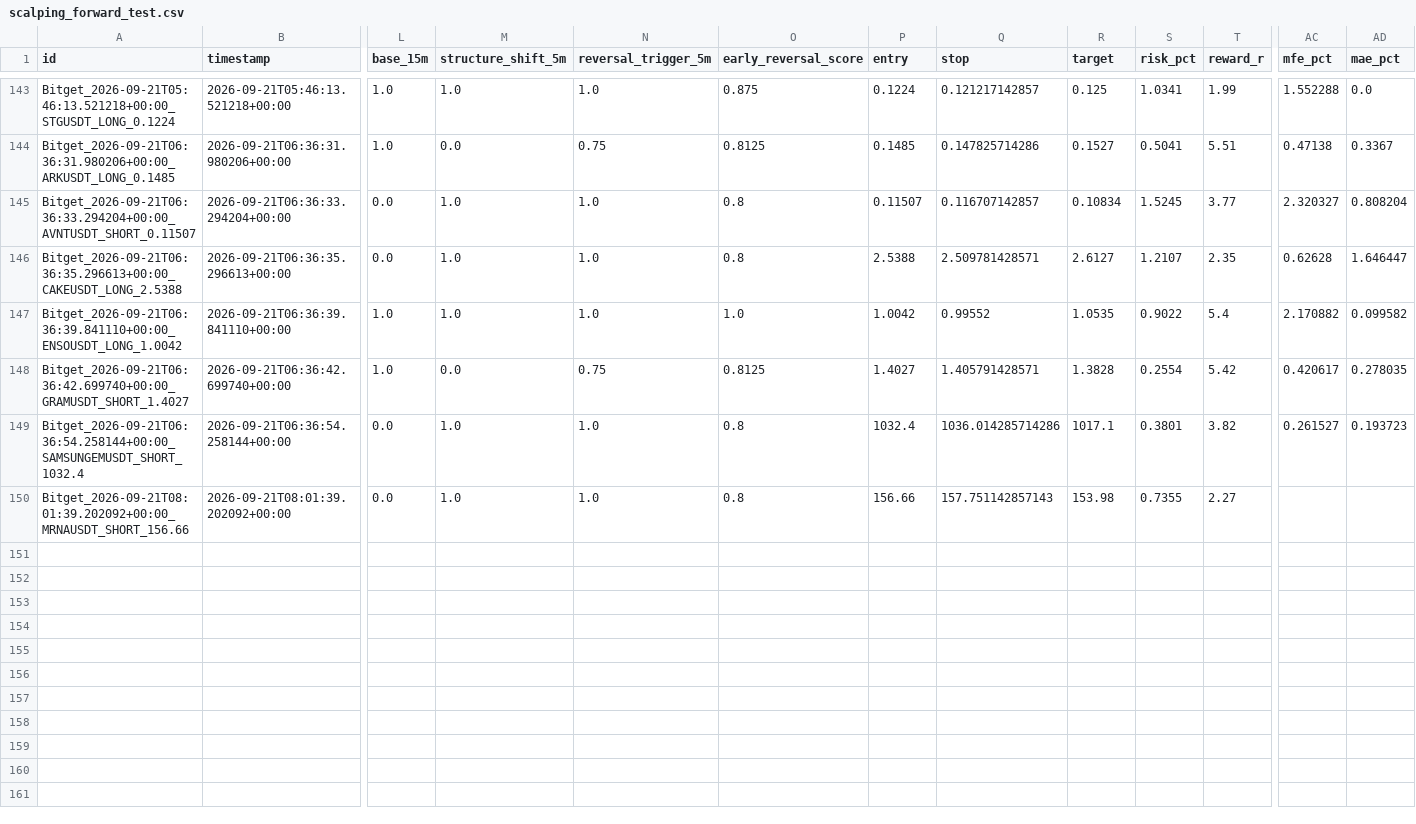
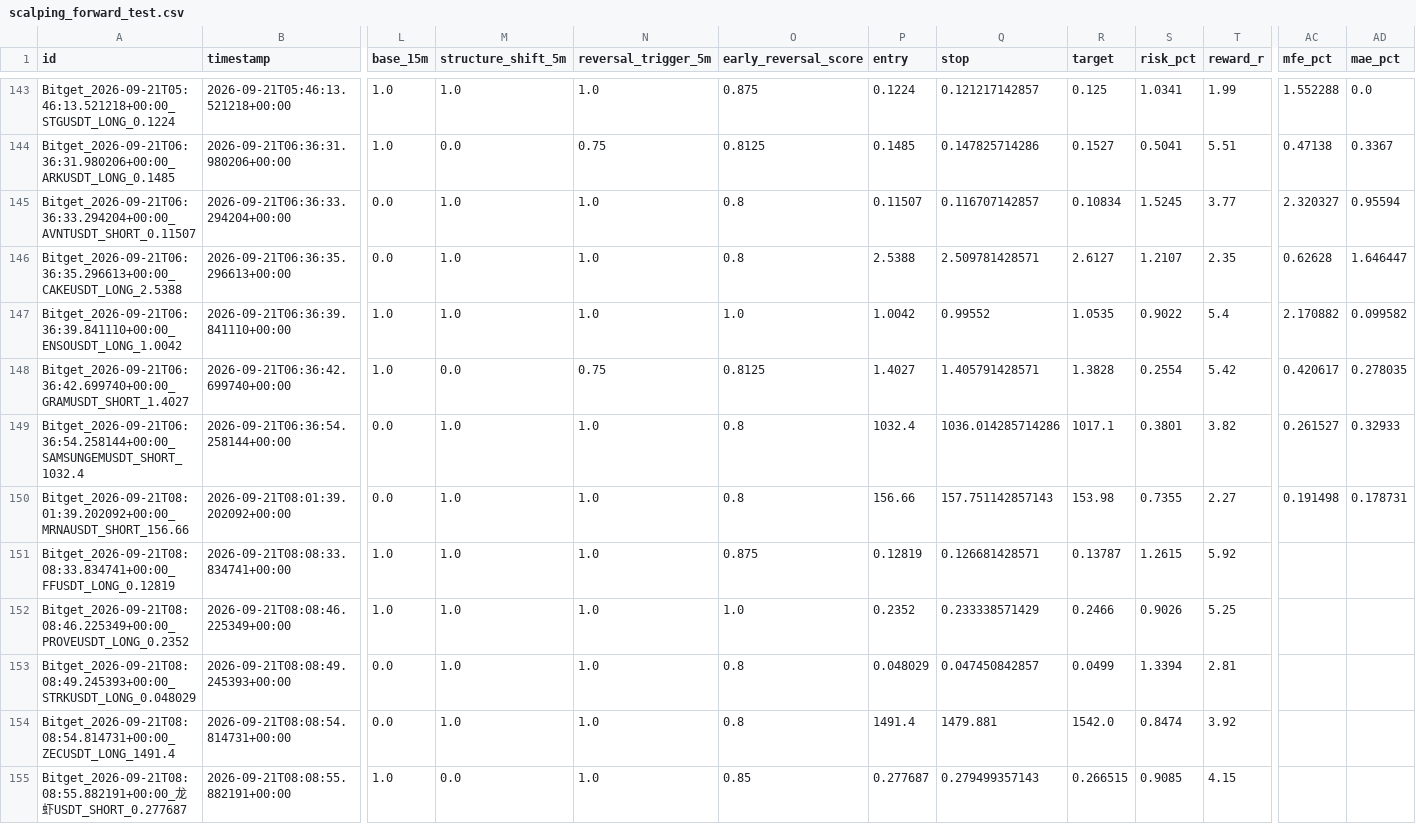
Before and after one commit to KikikJourney/Crypto-Scanner, a CSV file: data/scalping_forward_test.csv, drawn as a sheet; only a part is shown, gaps mark what is left out; rows hold the shown columns only; the diff names each change by its address in the sheet, - before the commit and + after, or states it on an @@ line.

```diff
--- a/data/scalping_forward_test.csv
+++ b/data/scalping_forward_test.csv
-AD145 (mae_pct): 0.808204
+AD145 (mae_pct): 0.95594
-AD149 (mae_pct): 0.193723
+AD149 (mae_pct): 0.32933
-AC150 (mfe_pct): (empty)
+AC150 (mfe_pct): 0.191498
-AD150 (mae_pct): (empty)
+AD150 (mae_pct): 0.178731
+row 151: Bitget_2026-09-21T08:08:33.834741+00:00_FFUSDT_LONG_0.12819 | 2026-09-21T08:08:33.834741+00:00 | 1.0 | 1.0 | 1.0 | 0.875 | 0.12819 | 0.126681428571 | 0.13787 | 1.2615 | 5.92
+row 152: Bitget_2026-09-21T08:08:46.225349+00:00_PROVEUSDT_LONG_0.2352 | 2026-09-21T08:08:46.225349+00:00 | 1.0 | 1.0 | 1.0 | 1.0 | 0.2352 | 0.233338571429 | 0.2466 | 0.9026 | 5.25
+row 153: Bitget_2026-09-21T08:08:49.245393+00:00_STRKUSDT_LONG_0.048029 | 2026-09-21T08:08:49.245393+00:00 | 0.0 | 1.0 | 1.0 | 0.8 | 0.048029 | 0.047450842857 | 0.0499 | 1.3394 | 2.81
+row 154: Bitget_2026-09-21T08:08:54.814731+00:00_ZECUSDT_LONG_1491.4 | 2026-09-21T08:08:54.814731+00:00 | 0.0 | 1.0 | 1.0 | 0.8 | 1491.4 | 1479.881 | 1542.0 | 0.8474 | 3.92
+row 155: Bitget_2026-09-21T08:08:55.882191+00:00_龙虾USDT_SHORT_0.277687 | 2026-09-21T08:08:55.882191+00:00 | 1.0 | 0.0 | 1.0 | 0.85 | 0.277687 | 0.279499357143 | 0.266515 | 0.9085 | 4.15
```
Also changed, not shown: data/actionable_signals.csv, data/scalping_action_history.csv, 6 other files.
